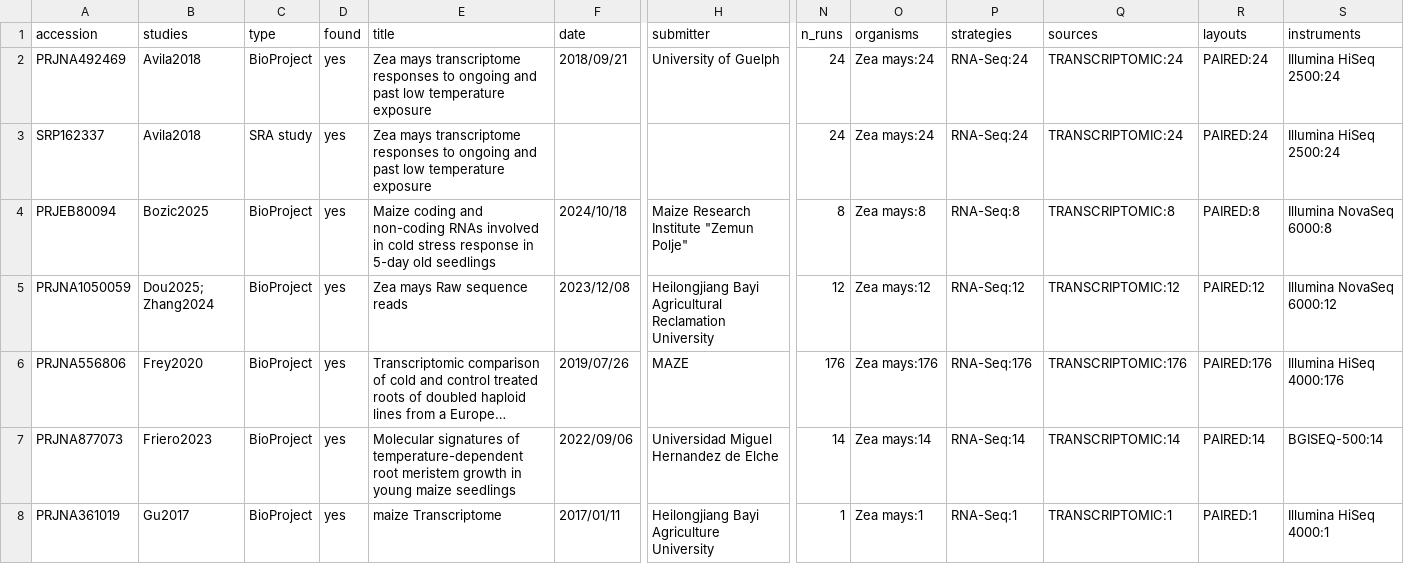
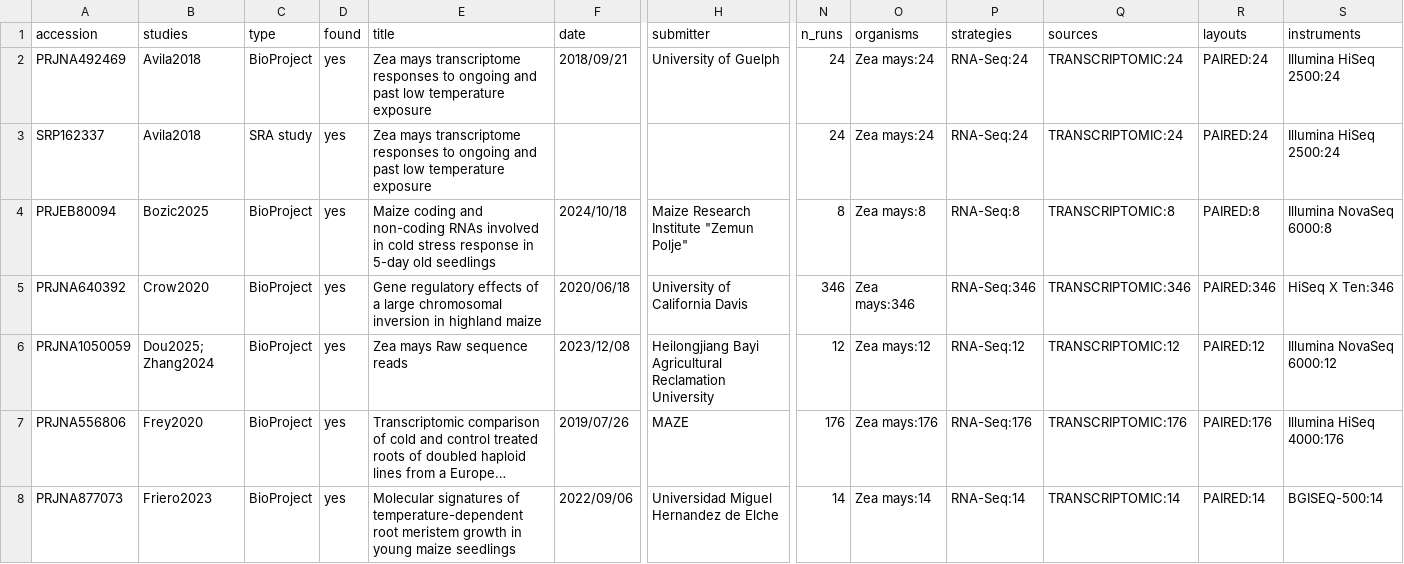
Before and after one commit to sawers-rellan-labs/MaizExpressC, a TSV file: metadata/build/accession_records.tsv, drawn as a sheet; only a part is shown, gaps mark what is left out; the shorter side is filled out with more unchanged rows; long unchanged cells end in …; rows hold the shown columns only; the diff covers the shown part only; the diff names each change by its address in the sheet, - before the commit and + after, or states it on an @@ line.

```diff
--- a/metadata/build/accession_records.tsv
+++ b/metadata/build/accession_records.tsv
+row 5: PRJNA640392 | Crow2020 | BioProject | yes | Gene regulatory effects of a large chromosomal inversion in highland maize | 2020/06/18 | University of California Davis | 346 | Zea mays:346 | RNA-Seq:346 | TRANSCRIPTOMIC:346 | PAIRED:346 | HiSeq X Ten:346
```
Also changed, not shown: 4 added rows elsewhere in this file, catalogue/build/agent_out/manual_additions.tsv, catalogue/maize_cold_candidate_additions.tsv, 19 other files.
